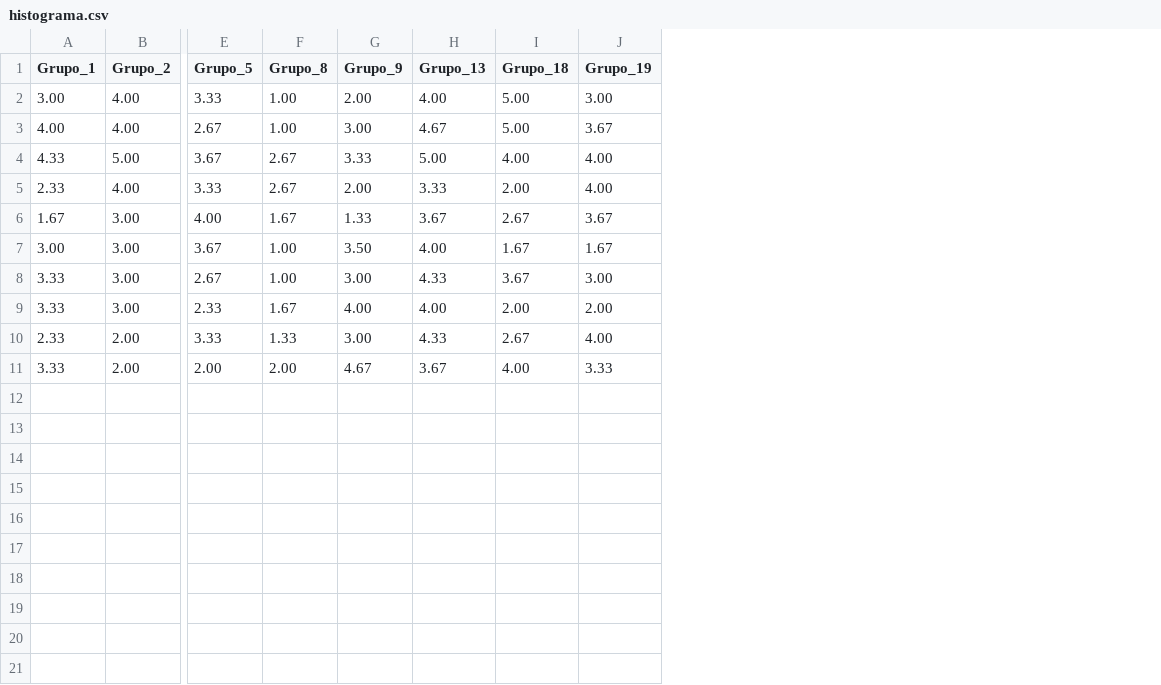
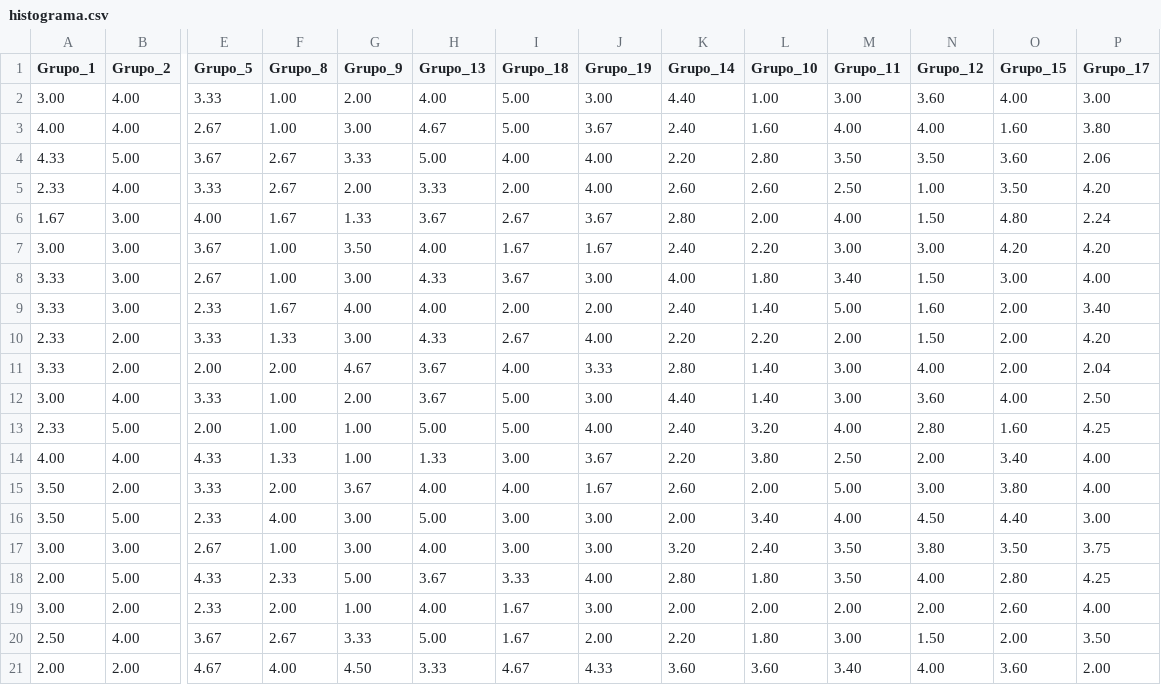
Before and after one commit to jadna/GRS_POI, a CSV file: graphics/histograma.csv, drawn as a sheet; only a part is shown, gaps mark what is left out; rows hold the shown columns only; the diff names each change by its address in the sheet, - before the commit and + after, or states it on an @@ line.

Commit message:
histograma

```diff
--- a/graphics/histograma.csv
+++ b/graphics/histograma.csv
+column K (Grupo_14), rows 2-11: 4.40 | 2.40 | 2.20 | 2.60 | 2.80 | 2.40 | 4.00 | 2.40 | 2.20 | 2.80
+column L (Grupo_10), rows 2-11: 1.00 | 1.60 | 2.80 | 2.60 | 2.00 | 2.20 | 1.80 | 1.40 | 2.20 | 1.40
+column M (Grupo_11), rows 2-11: 3.00 | 4.00 | 3.50 | 2.50 | 4.00 | 3.00 | 3.40 | 5.00 | 2.00 | 3.00
+column N (Grupo_12), rows 2-11: 3.60 | 4.00 | 3.50 | 1.00 | 1.50 | 3.00 | 1.50 | 1.60 | 1.50 | 4.00
+column O (Grupo_15), rows 2-11: 4.00 | 1.60 | 3.60 | 3.50 | 4.80 | 4.20 | 3.00 | 2.00 | 2.00 | 2.00
+column P (Grupo_17), rows 2-11: 3.00 | 3.80 | 2.06 | 4.20 | 2.24 | 4.20 | 4.00 | 3.40 | 4.20 | 2.04
+row 12: 3.00 | 4.00 | 3.33 | 1.00 | 2.00 | 3.67 | 5.00 | 3.00 | 4.40 | 1.40 | 3.00 | 3.60 | 4.00 | 2.50
+row 13: 2.33 | 5.00 | 2.00 | 1.00 | 1.00 | 5.00 | 5.00 | 4.00 | 2.40 | 3.20 | 4.00 | 2.80 | 1.60 | 4.25
+row 14: 4.00 | 4.00 | 4.33 | 1.33 | 1.00 | 1.33 | 3.00 | 3.67 | 2.20 | 3.80 | 2.50 | 2.00 | 3.40 | 4.00
+row 15: 3.50 | 2.00 | 3.33 | 2.00 | 3.67 | 4.00 | 4.00 | 1.67 | 2.60 | 2.00 | 5.00 | 3.00 | 3.80 | 4.00
+row 16: 3.50 | 5.00 | 2.33 | 4.00 | 3.00 | 5.00 | 3.00 | 3.00 | 2.00 | 3.40 | 4.00 | 4.50 | 4.40 | 3.00
+row 17: 3.00 | 3.00 | 2.67 | 1.00 | 3.00 | 4.00 | 3.00 | 3.00 | 3.20 | 2.40 | 3.50 | 3.80 | 3.50 | 3.75
+row 18: 2.00 | 5.00 | 4.33 | 2.33 | 5.00 | 3.67 | 3.33 | 4.00 | 2.80 | 1.80 | 3.50 | 4.00 | 2.80 | 4.25
+row 19: 3.00 | 2.00 | 2.33 | 2.00 | 1.00 | 4.00 | 1.67 | 3.00 | 2.00 | 2.00 | 2.00 | 2.00 | 2.60 | 4.00
+row 20: 2.50 | 4.00 | 3.67 | 2.67 | 3.33 | 5.00 | 1.67 | 2.00 | 2.20 | 1.80 | 3.00 | 1.50 | 2.00 | 3.50
+row 21: 2.00 | 2.00 | 4.67 | 4.00 | 4.50 | 3.33 | 4.67 | 4.33 | 3.60 | 3.60 | 3.40 | 4.00 | 3.60 | 2.00
```
Also changed, not shown: 2 other files.
